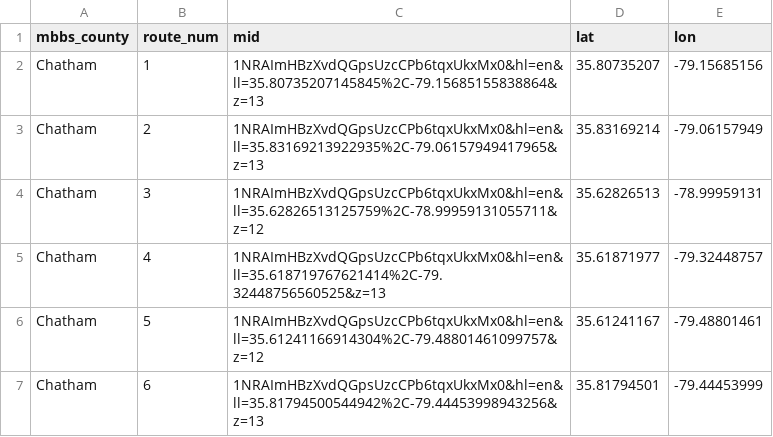
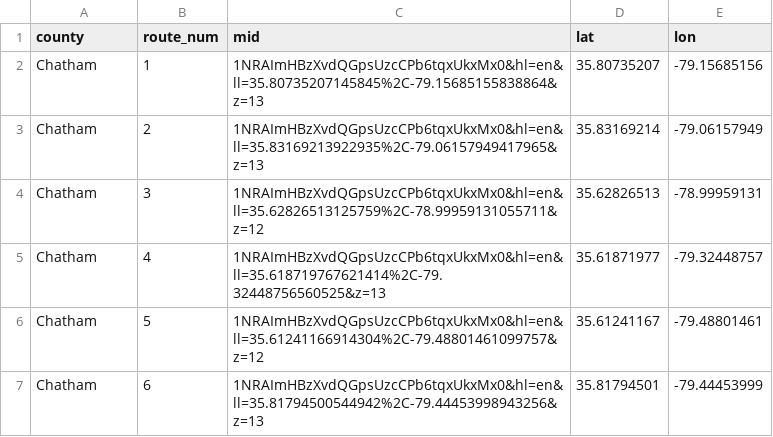
Before and after one commit to nc-minibbs/minibbs.us, a CSV file: routes/route_map_mids.csv, drawn as a sheet; only a part is shown.

Commit message:
update references to mbbs_county

```diff
--- a/routes/route_map_mids.csv
+++ b/routes/route_map_mids.csv
@@ -1,2 +1,2 @@
-mbbs_county,route_num,mid,lat,lon
+county,route_num,mid,lat,lon
 Chatham,1,1NRAImHBzXvdQGpsUzcCPb6tqxUkxMx0&hl=en&ll=35.80735207145845%2C-79.15685155838864&z=13,35.80735207,-79.15685156
```
Also changed, not shown: 5 other files.
